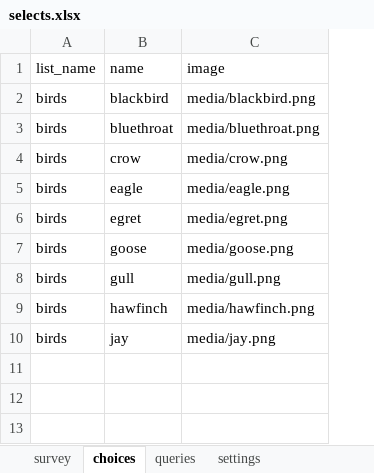
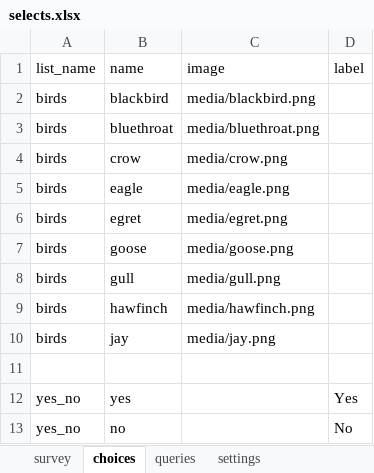
Before and after one commit to magogt/opendatakit.survey-js-clean, an Excel workbook: form-files/selects/selects.xlsx, sheet choices, drawn as a sheet; values as stored, in another font and other column widths than the file's, no borders; the diff names each change by its address in the sheet, - before the commit and + after, or states it on an @@ line.

```diff
--- a/form-files/selects/selects.xlsx (sheet choices)
+++ b/form-files/selects/selects.xlsx (sheet choices)
+column D (label), empty
+row 11: (empty)
+row 12: yes_no | yes |  | Yes
+row 13: yes_no | no |  | No
```
Also changed, not shown: sheet survey, sheet queries, 7 other files.
